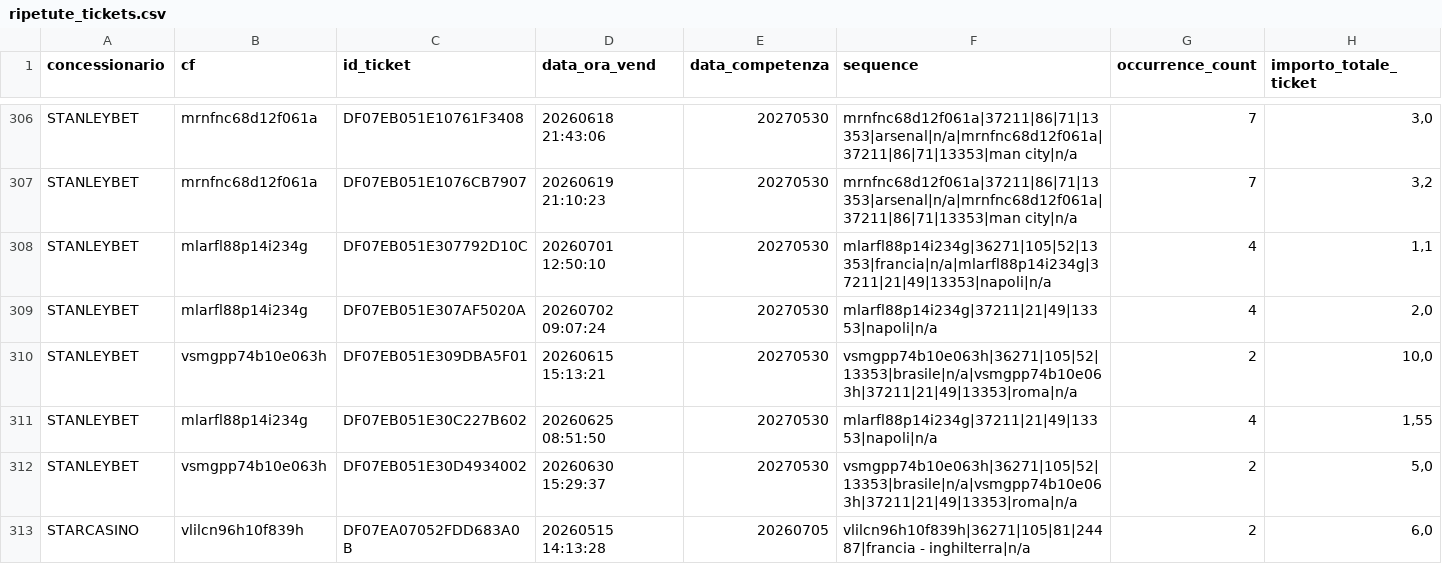
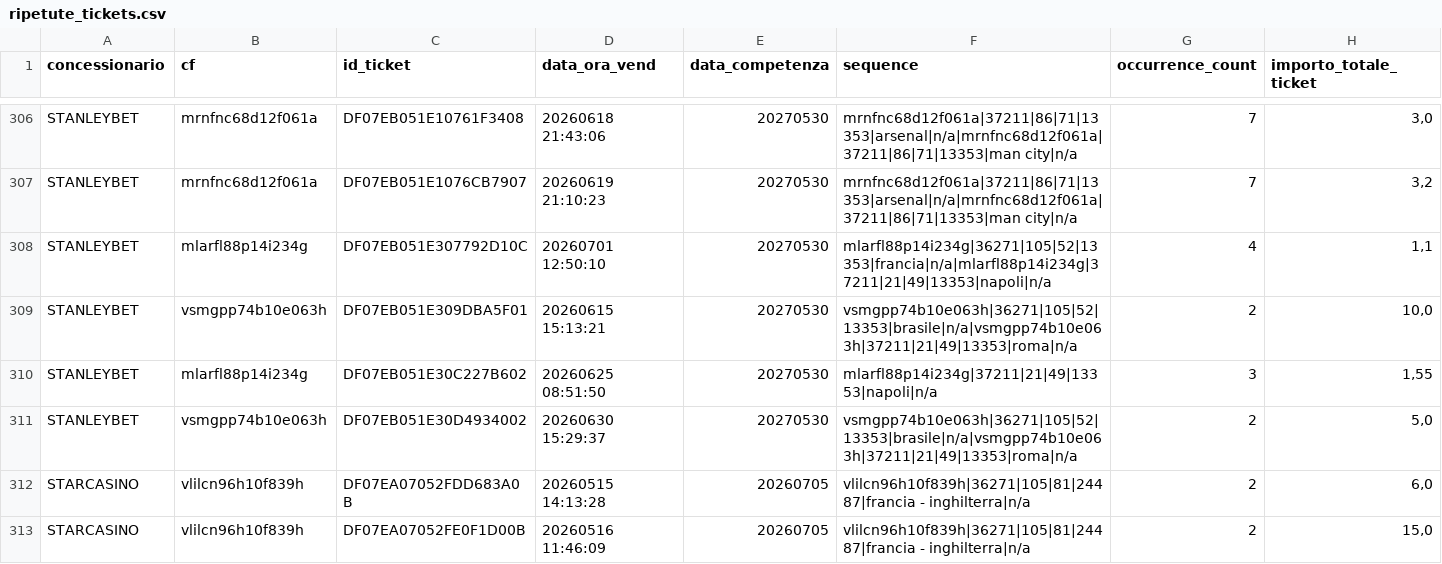
Before and after one commit to albagammamarketing-source/Dashboard-auto, a CSV file: output/ripetute_tickets.csv, drawn as a sheet; only a part is shown, gaps mark what is left out; the shorter side is filled out with more unchanged rows.

```diff
--- a/output/ripetute_tickets.csv
+++ b/output/ripetute_tickets.csv
@@ -308,5 +308,4 @@ STANLEYBET;mrnfnc68d12f061a;DF07EB051E1076CB7907;20260619 21:10:23;20270530;mrnf
 STANLEYBET;mlarfl88p14i234g;DF07EB051E307792D10C;20260701 12:50:10;20270530;mlarfl88p14i234g|36271|105|52|13353|francia|n/a|mlarfl88p14i234g|37211|21|49|13353|napoli|n/a;4;1,1
-STANLEYBET;mlarfl88p14i234g;DF07EB051E307AF5020A;20260702 09:07:24;20270530;mlarfl88p14i234g|37211|21|49|13353|napoli|n/a;4;2,0
 STANLEYBET;vsmgpp74b10e063h;DF07EB051E309DBA5F01;20260615 15:13:21;20270530;vsmgpp74b10e063h|36271|105|52|13353|brasile|n/a|vsmgpp74b10e063h|37211|21|49|13353|roma|n/a;2;10,0
-STANLEYBET;mlarfl88p14i234g;DF07EB051E30C227B602;20260625 08:51:50;20270530;mlarfl88p14i234g|37211|21|49|13353|napoli|n/a;4;1,55
+STANLEYBET;mlarfl88p14i234g;DF07EB051E30C227B602;20260625 08:51:50;20270530;mlarfl88p14i234g|37211|21|49|13353|napoli|n/a;3;1,55
 STANLEYBET;vsmgpp74b10e063h;DF07EB051E30D4934002;20260630 15:29:37;20270530;vsmgpp74b10e063h|36271|105|52|13353|brasile|n/a|vsmgpp74b10e063h|37211|21|49|13353|roma|n/a;2;5,0
```
Also changed, not shown: output/indice_quota_extra_utenti.csv, output/indice_similarity_utenti.csv.
